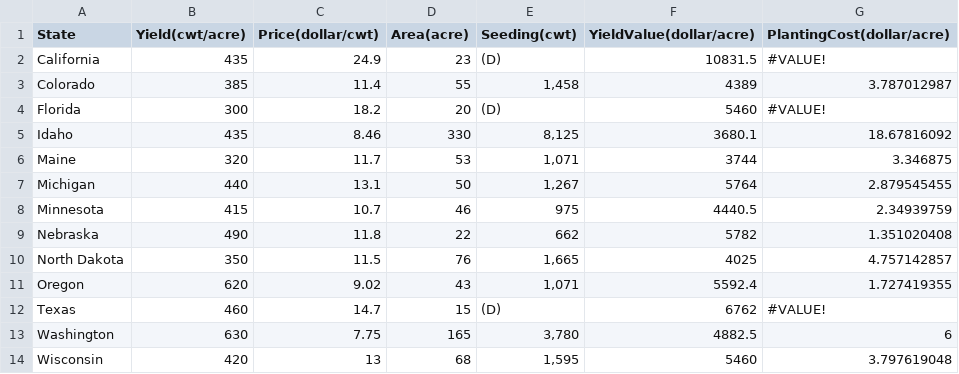
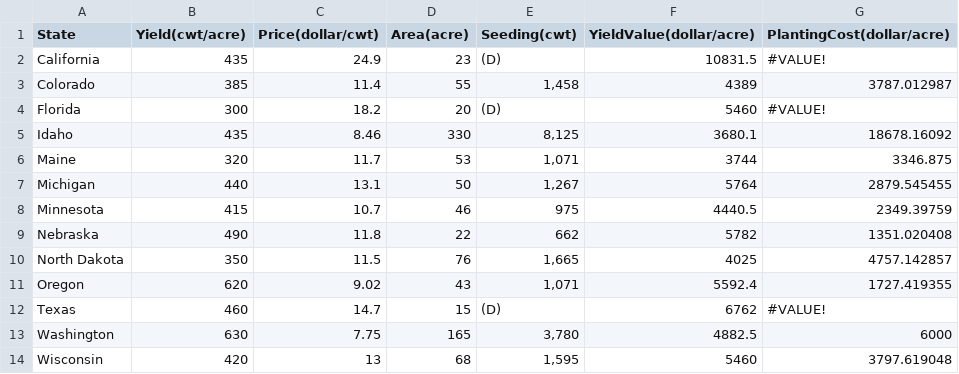
Before and after one commit to mliu2003/A-Taters-Tale, a CSV file: data/potatovalueefficiency.csv, drawn as a sheet.

```diff
--- a/data/potatovalueefficiency.csv
+++ b/data/potatovalueefficiency.csv
@@ -2,13 +2,13 @@
 California ,435,24.9,23,(D),10831.5,#VALUE!
-Colorado ,385,11.4,55,"1,458",4389,3.787012987
+Colorado ,385,11.4,55,"1,458",4389,3787.012987
 Florida ,300,18.2,20,(D),5460,#VALUE!
-Idaho ,435,8.46,330,"8,125",3680.1,18.67816092
-Maine ,320,11.7,53,"1,071",3744,3.346875
-Michigan ,440,13.1,50,"1,267",5764,2.879545455
-Minnesota ,415,10.7,46,975,4440.5,2.34939759
-Nebraska ,490,11.8,22,662,5782,1.351020408
-North Dakota ,350,11.5,76,"1,665",4025,4.757142857
-Oregon ,620,9.02,43,"1,071",5592.4,1.727419355
+Idaho ,435,8.46,330,"8,125",3680.1,18678.16092
+Maine ,320,11.7,53,"1,071",3744,3346.875
+Michigan ,440,13.1,50,"1,267",5764,2879.545455
+Minnesota ,415,10.7,46,975,4440.5,2349.39759
+Nebraska ,490,11.8,22,662,5782,1351.020408
+North Dakota ,350,11.5,76,"1,665",4025,4757.142857
+Oregon ,620,9.02,43,"1,071",5592.4,1727.419355
 Texas ,460,14.7,15,(D),6762,#VALUE!
-Washington ,630,7.75,165,"3,780",4882.5,6
-Wisconsin ,420,13,68,"1,595",5460,3.797619048
+Washington ,630,7.75,165,"3,780",4882.5,6000
+Wisconsin ,420,13,68,"1,595",5460,3797.619048
```
Also changed, not shown: 6 other files.
